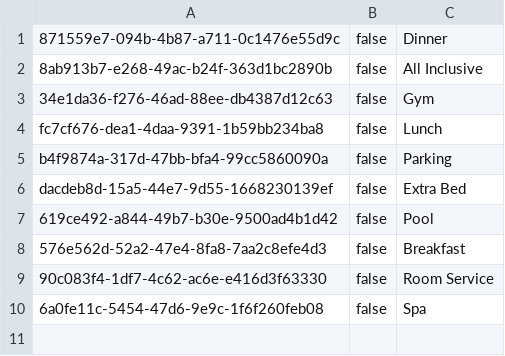
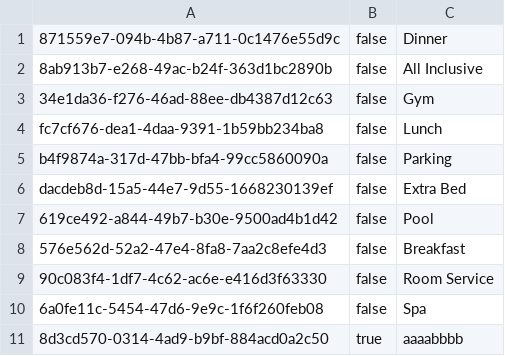
Before and after one commit to MihajloMilojevic/Hotel_OOP1_P, a CSV file: data/reservation_additions.csv, drawn as a sheet; the diff names each change by its address in the sheet, - before the commit and + after, or states it on an @@ line.

```diff
--- a/data/reservation_additions.csv
+++ b/data/reservation_additions.csv
+row 11: 8d3cd570-0314-4ad9-b9bf-884acd0a2c50 | true | aaaabbbb
```
Also changed, not shown: data/room_types.csv, 8 other files.
